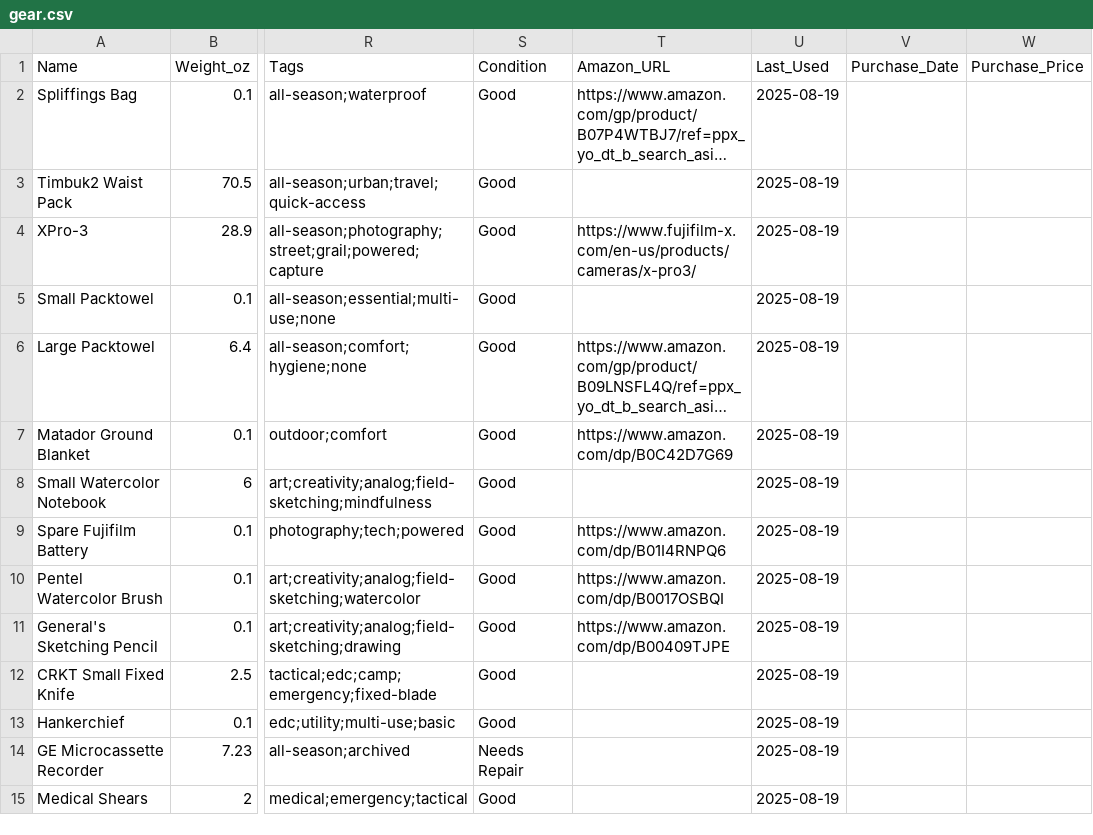
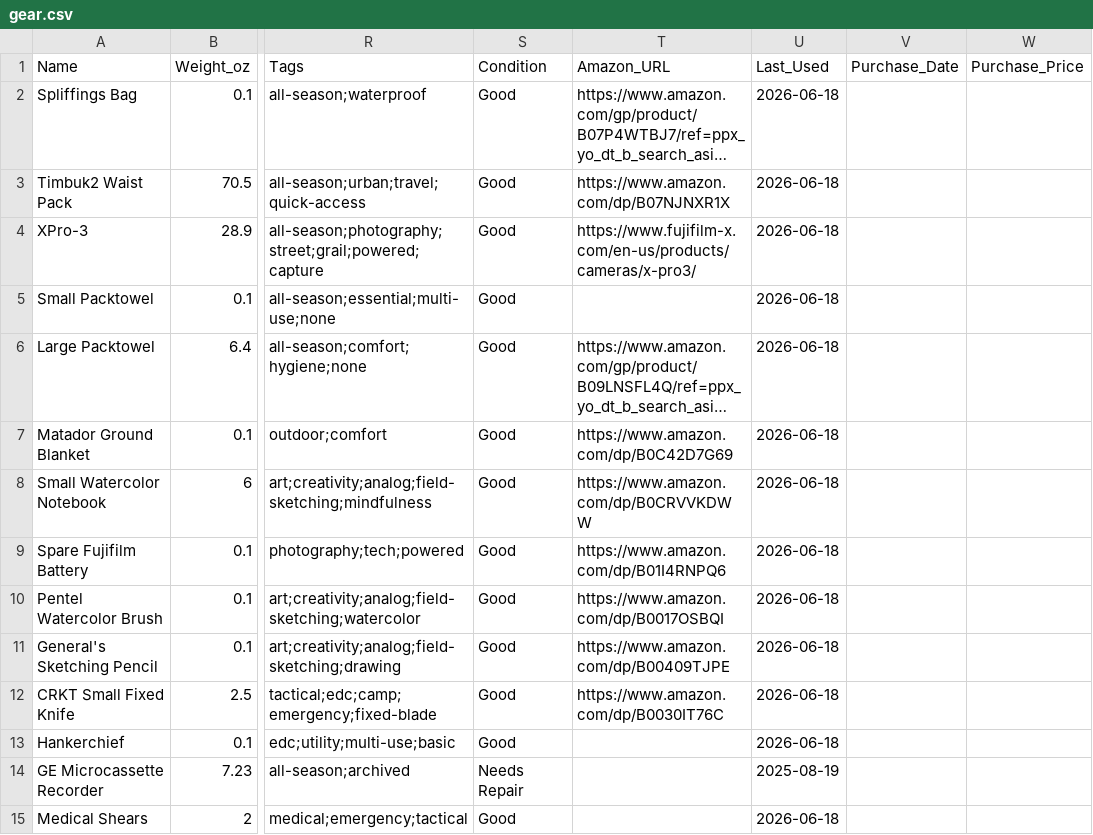
Before and after one commit to ejfox/website2, a CSV file: data/gear.csv, drawn as a sheet; only a part is shown, gaps mark what is left out; long unchanged cells end in …; the diff covers the shown part only; the diff names each change by its address in the sheet, - before the commit and + after, or states it on an @@ line.

```diff
--- a/data/gear.csv
+++ b/data/gear.csv
-U2:U13 (Last_Used): 2025-08-19
+U2:U13 (Last_Used): 2026-06-18
-T3 (Amazon_URL): (empty)
+T3 (Amazon_URL): https://www.amazon.com/dp/B07NJNXR1X
-T8 (Amazon_URL): (empty)
+T8 (Amazon_URL): https://www.amazon.com/dp/B0CRVVKDWW
-T12 (Amazon_URL): (empty)
+T12 (Amazon_URL): https://www.amazon.com/dp/B0030IT76C
-U15 (Last_Used): 2025-08-19
+U15 (Last_Used): 2026-06-18
```
Also changed, not shown: 1 added row and 103 edited cells elsewhere in this file.
